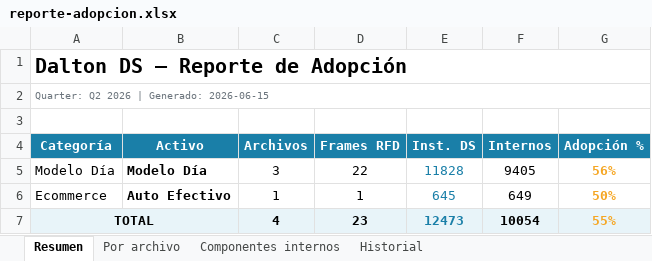
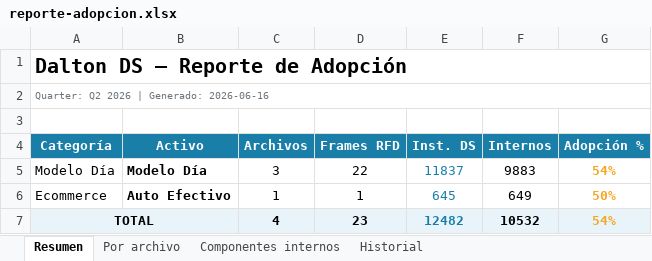
Before and after one commit to Lichadri/dalton-adoption-dashboard, an Excel workbook: docs/reporte-adopcion.xlsx, sheet Resumen, drawn as a sheet; values as stored, in another font and other column widths than the file's, no borders; the diff names each change by its address in the sheet, - before the commit and + after, or states it on an @@ line.

```diff
--- a/docs/reporte-adopcion.xlsx (sheet Resumen)
+++ b/docs/reporte-adopcion.xlsx (sheet Resumen)
-A2 (Categoría): Quarter: Q2 2026 | Generado: 2026-06-15
+A2 (Categoría): Quarter: Q2 2026 | Generado: 2026-06-16
-E5 (Inst. DS): 11828
+E5 (Inst. DS): 11837
-F5 (Internos): 9405
+F5 (Internos): 9883
-G5 (Adopción %): 56%
+G5 (Adopción %): 54%
-E7 (Inst. DS): 12473
+E7 (Inst. DS): 12482
-F7 (Internos): 10054
+F7 (Internos): 10532
-G7 (Adopción %): 55%
+G7 (Adopción %): 54%
```
Also changed, not shown: sheet Componentes internos, sheet Historial, sheet Por archivo, 2 other files.
